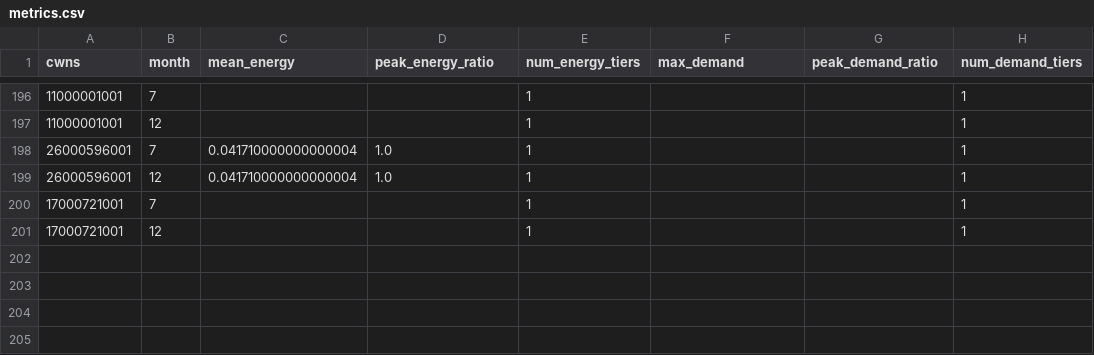
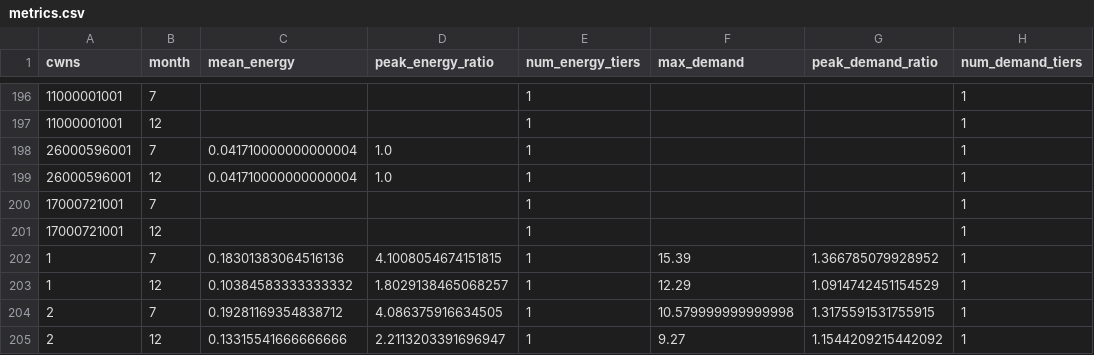
Before and after one commit to we3lab/wwtp-energy-tariffs, a CSV file: data/metrics.csv, drawn as a sheet; only a part is shown, gaps mark what is left out.

```diff
--- a/data/metrics.csv
+++ b/data/metrics.csv
@@ -201 +201,5 @@ cwns,month,mean_energy,peak_energy_ratio,num_energy_tiers,max_demand,peak_demand
 17000721001,12,,,1,,,1
+1,7,0.18301383064516136,4.1008054674151815,1,15.39,1.366785079928952,1
+1,12,0.10384583333333332,1.8029138465068257,1,12.29,1.0914742451154529,1
+2,7,0.19281169354838712,4.086375916634505,1,10.579999999999998,1.3175591531755915,1
+2,12,0.13315541666666666,2.2113203391696947,1,9.27,1.1544209215442092,1
```
Also changed, not shown: 3 other files.
